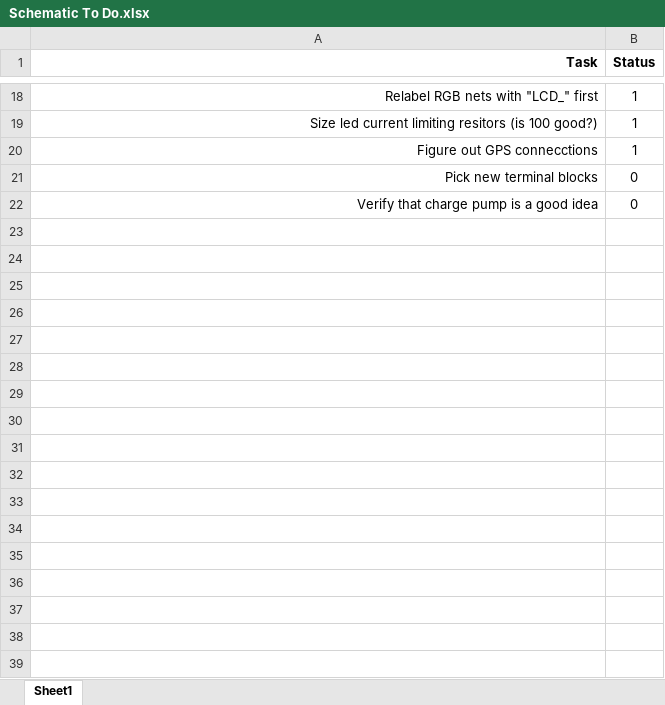
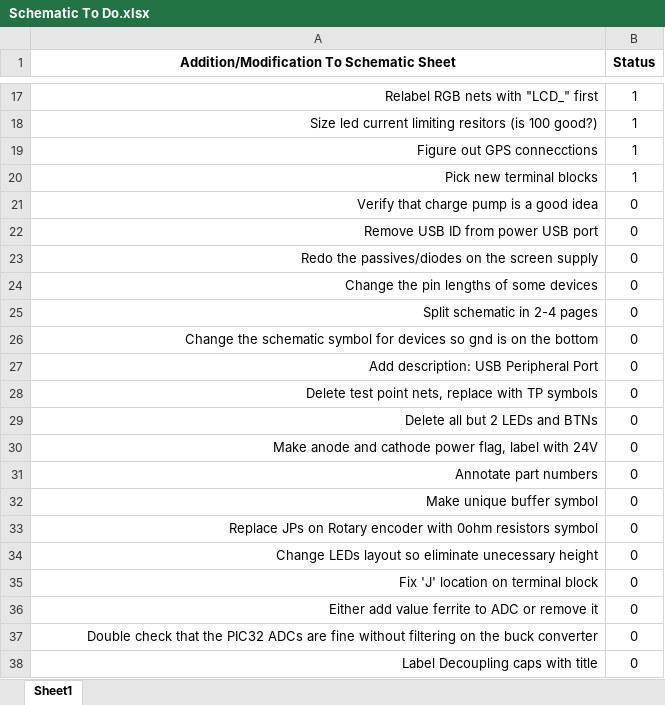
Before and after one commit to CollinHeist/CropTop, an Excel workbook: Schematic To Do.xlsx, sheet Sheet1, drawn as a sheet; only a part is shown, gaps mark what is left out; values as stored, in another font and other column widths than the file's, no borders; conditional formats not drawn; addresses are those after the commit; the diff covers the shown part only; the diff names each change by its address in the sheet, - before the commit and + after, or states it on an @@ line.

Commit message:
Updated task list

```diff
--- a/Schematic To Do.xlsx (sheet Sheet1)
+++ b/Schematic To Do.xlsx (sheet Sheet1)
-A1: Task
+A1: Addition/Modification To Schematic Sheet
-A1 alignment: right
+A1 alignment: center
-B20 (Status): 0
+B20 (Status): 1
+row 22: Remove USB ID from power USB port | 0
+row 23: Redo the passives/diodes on the screen supply | 0
+row 24: Change the pin lengths of some devices | 0
+row 25: Split schematic in 2-4 pages | 0
+row 26: Change the schematic symbol for devices so gnd is on the bottom | 0
+row 27: Add description: USB Peripheral Port | 0
+row 28: Delete test point nets, replace with TP symbols | 0
+row 29: Delete all but 2 LEDs and BTNs | 0
+row 30: Make anode and cathode power flag, label with 24V | 0
+row 31: Annotate part numbers | 0
+row 32: Make unique buffer symbol | 0
+row 33: Replace JPs on Rotary encoder with 0ohm resistors symbol | 0
+row 34: Change LEDs layout so eliminate unecessary height | 0
+row 35: Fix 'J' location on terminal block | 0
+row 36: Either add value ferrite to ADC or remove it | 0
+row 37: Double check that the PIC32 ADCs are fine without filtering on the buck converter | 0
+row 38: Label Decoupling caps with title | 0
```
Also changed, not shown: 15 added rows, 1 removed row and 1 edited cell elsewhere in this sheet, 1 other file.
